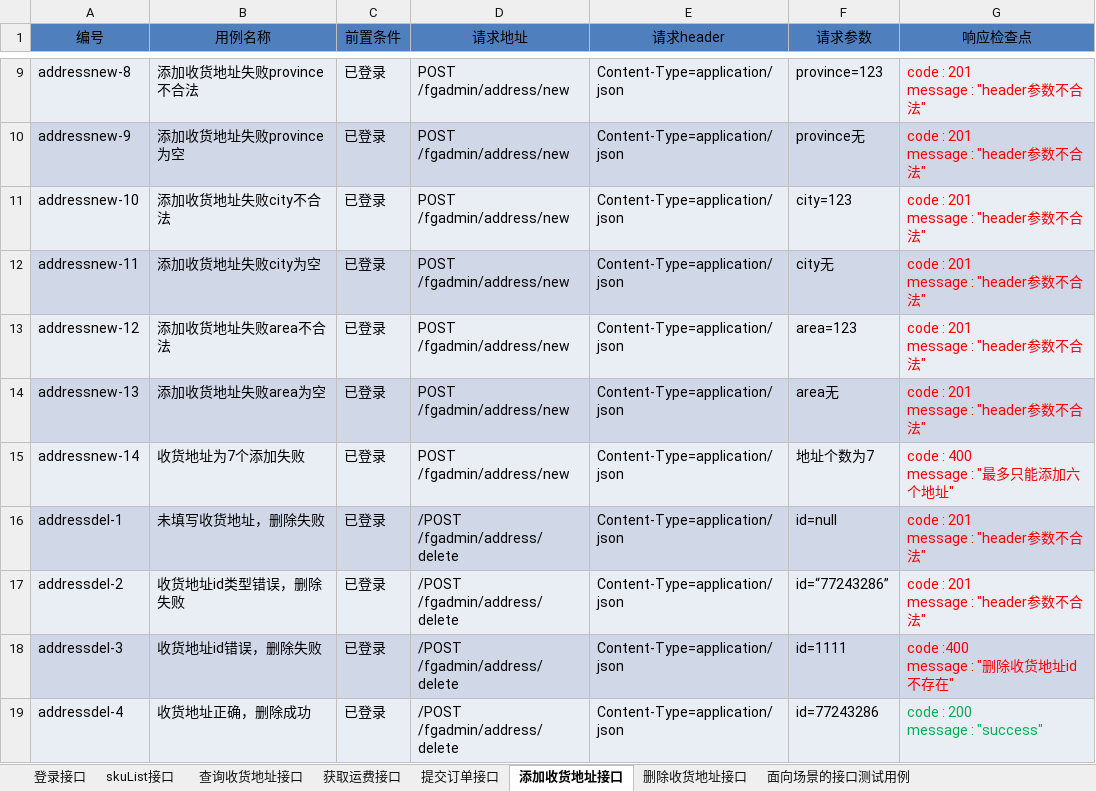
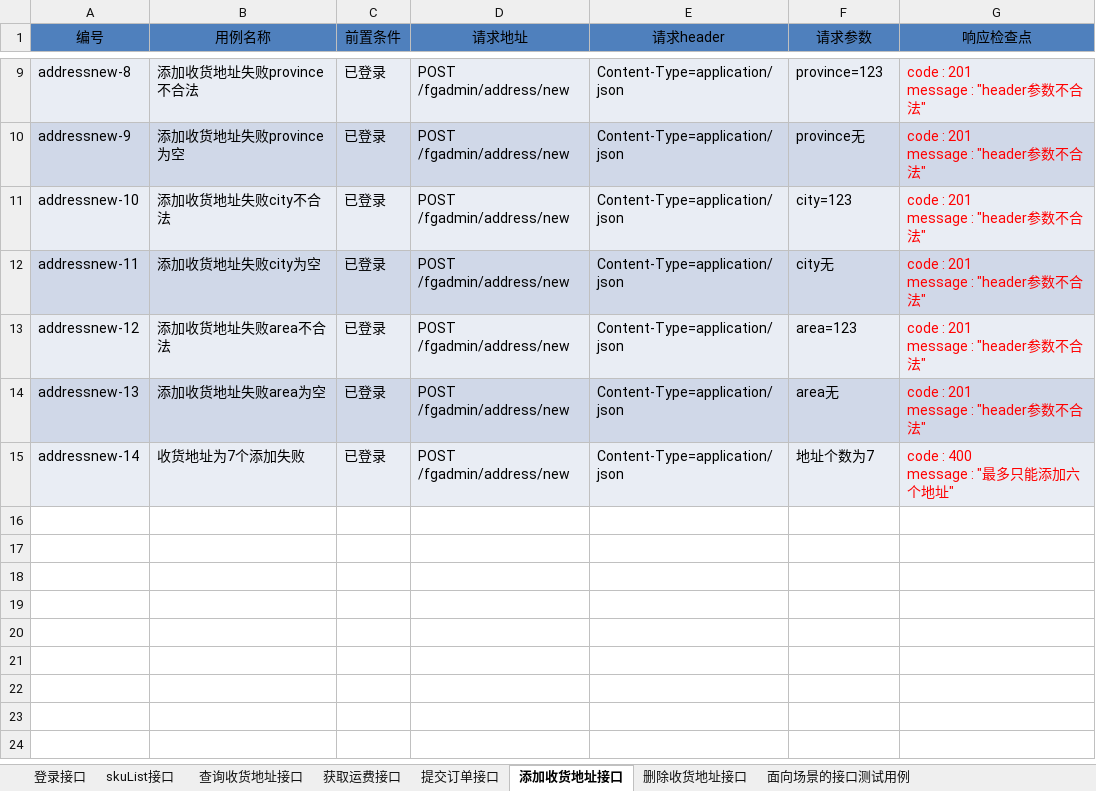
Before and after one commit to liuhaidi/huojiandui-test-shixun, an Excel workbook: 火箭队商城接口测试用例.xlsx, sheet 添加收货地址接口, drawn as a sheet; only a part is shown, gaps mark what is left out; values as stored, in another font and other column widths than the file's, no borders; ↵ is a line break in a cell; the diff names each change by its address in the sheet, - before the commit and + after, or states it on an @@ line.

```diff
--- a/火箭队商城接口测试用例.xlsx (sheet 添加收货地址接口)
+++ b/火箭队商城接口测试用例.xlsx (sheet 添加收货地址接口)
-row 16: addressdel-1 | 未填写收货地址，删除失败 | 已登录 | /POST ↵ /fgadmin/address/delete | Content-Type=application/json | id=null | code : 201 ↵ message : "header参数不合法"
-row 17: addressdel-2 | 收货地址id类型错误，删除失败 | 已登录 | /POST ↵ /fgadmin/address/delete | Content-Type=application/json | id=“77243286” | code : 201 ↵ message : "header参数不合法"
-row 18: addressdel-3 | 收货地址id错误，删除失败 | 已登录 | /POST ↵ /fgadmin/address/delete | Content-Type=application/json | id=1111 | code :400 ↵ message : "删除收货地址id不存在"
-row 19: addressdel-4 | 收货地址正确，删除成功 | 已登录 | /POST ↵ /fgadmin/address/delete | Content-Type=application/json | id=77243286 | code : 200 ↵ message : "success"
```
Also changed, not shown: sheet 查询收货地址接口, sheet 提交订单接口, sheet 登录接口, sheet 删除收货地址接口.
